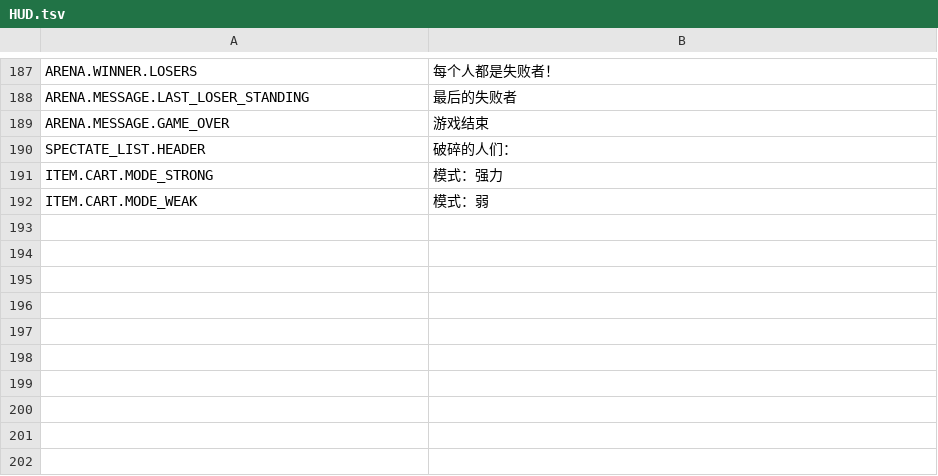
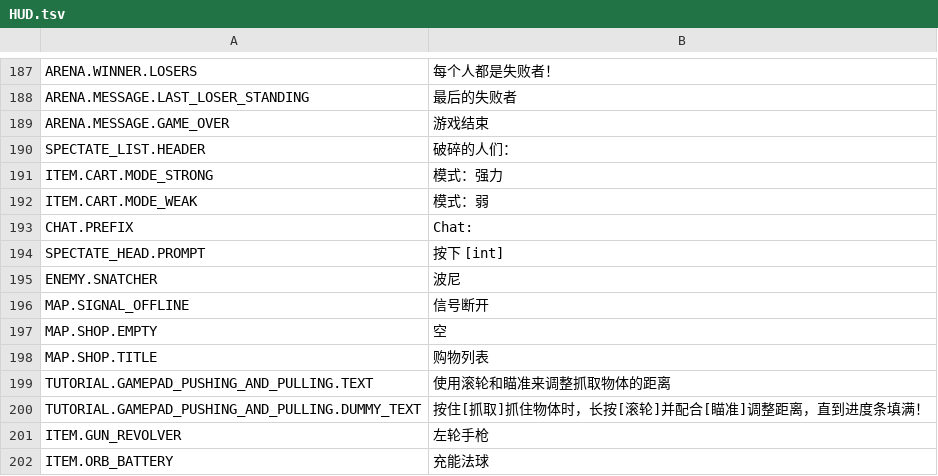
Before and after one commit to TooRed2025/StatsUIPlugin, a TSV file: Chinese_Translation/BepInEx/config/Translation/zh/Localizations/HUD.tsv, drawn as a sheet; only a part is shown, gaps mark what is left out; the diff names each change by its address in the sheet, - before the commit and + after, or states it on an @@ line.

```diff
--- a/Chinese_Translation/BepInEx/config/Translation/zh/Localizations/HUD.tsv
+++ b/Chinese_Translation/BepInEx/config/Translation/zh/Localizations/HUD.tsv
+row 193: CHAT.PREFIX | Chat:
+row 194: SPECTATE_HEAD.PROMPT | 按下 [int]
+row 195: ENEMY.SNATCHER | 波尼
+row 196: MAP.SIGNAL_OFFLINE | 信号断开
+row 197: MAP.SHOP.EMPTY | 空
+row 198: MAP.SHOP.TITLE | 购物列表
+row 199: TUTORIAL.GAMEPAD_PUSHING_AND_PULLING.TEXT | 使用滚轮和瞄准来调整抓取物体的距离
+row 200: TUTORIAL.GAMEPAD_PUSHING_AND_PULLING.DUMMY_TEXT | 按住[抓取]抓住物体时，长按[滚轮]并配合[瞄准]调整距离，直到进度条填满！
+row 201: ITEM.GUN_REVOLVER | 左轮手枪
+row 202: ITEM.ORB_BATTERY | 充能法球
```
Also changed, not shown: Chinese_Translation/BepInEx/config/Translation/zh/Localizations/Menu.tsv, 15 other files.
